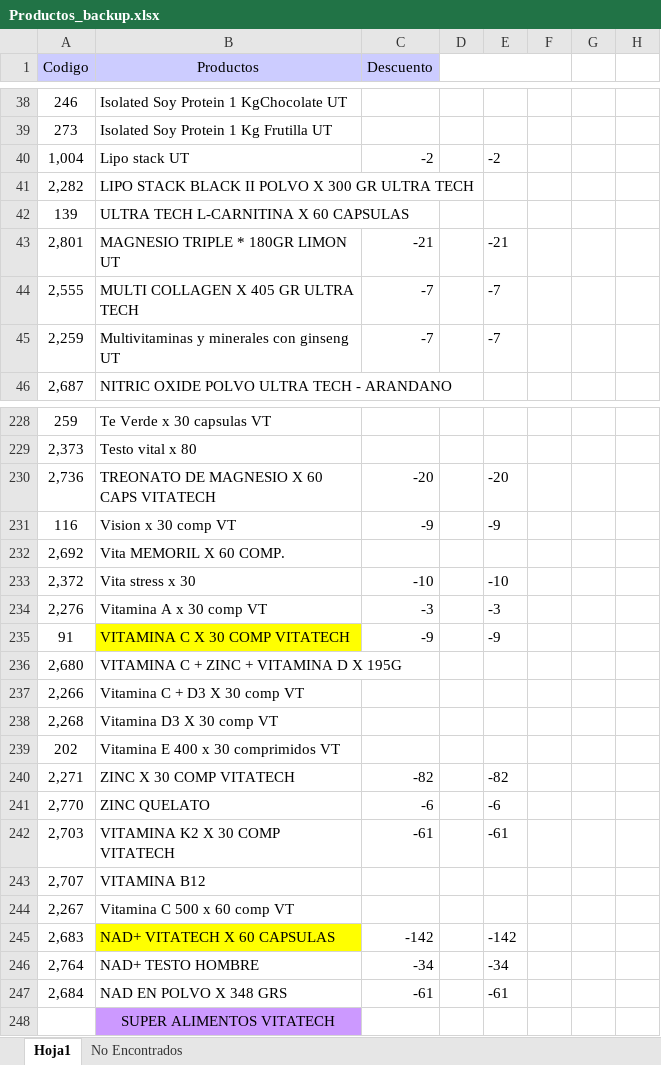
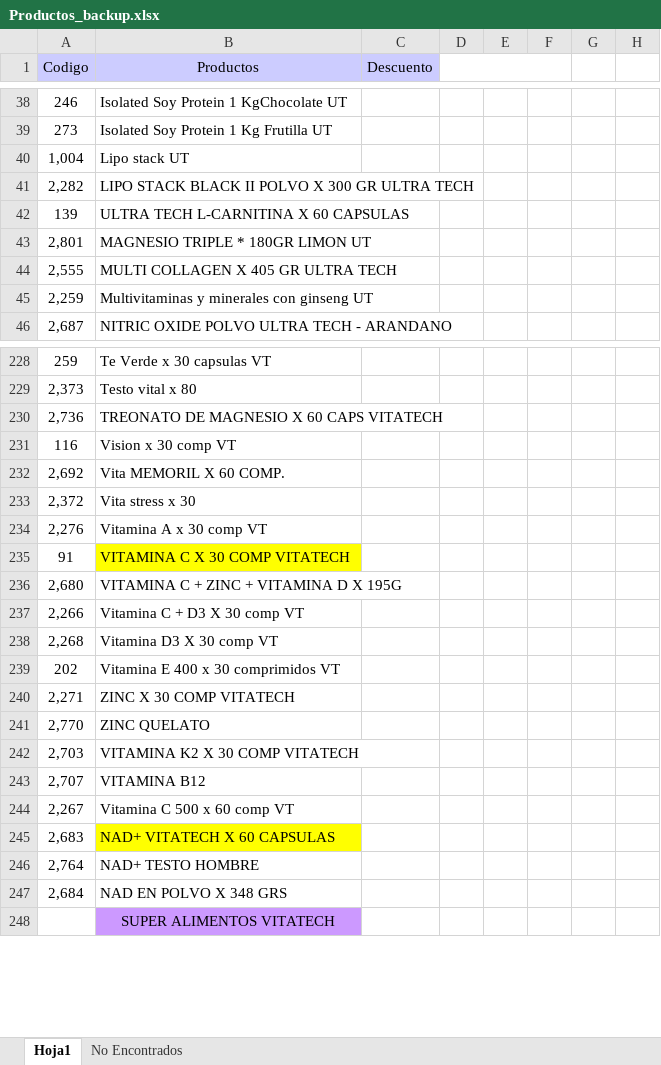
Before and after one commit to Kniball4726/Agentes, an Excel workbook: Descuentos/Productos_backup.xlsx, sheet Hoja1, drawn as a sheet; only a part is shown, gaps mark what is left out; values as stored, in another font and other column widths than the file's, no borders; the diff covers the shown part only; the diff names each change by its address in the sheet, - before the commit and + after, or states it on an @@ line.

```diff
--- a/Descuentos/Productos_backup.xlsx (sheet Hoja1)
+++ b/Descuentos/Productos_backup.xlsx (sheet Hoja1)
-C40 (Descuento): -2
+C40 (Descuento): (empty)
-E40: -2
+E40: (empty)
-C43 (Descuento): -21
+C43 (Descuento): (empty)
-E43: -21
+E43: (empty)
-C44:C45 (Descuento): -7
+C44:C45 (Descuento): (empty)
-E44:E45: -7
+E44:E45: (empty)
-C230 (Descuento): -20
+C230 (Descuento): (empty)
-E230: -20
+E230: (empty)
-C231 (Descuento): -9
+C231 (Descuento): (empty)
-E231: -9
+E231: (empty)
-C233 (Descuento): -10
+C233 (Descuento): (empty)
-E233: -10
+E233: (empty)
-C234 (Descuento): -3
+C234 (Descuento): (empty)
-E234: -3
+E234: (empty)
-C235 (Descuento): -9
+C235 (Descuento): (empty)
-E235: -9
+E235: (empty)
-C240 (Descuento): -82
+C240 (Descuento): (empty)
-E240: -82
+E240: (empty)
-C241 (Descuento): -6
+C241 (Descuento): (empty)
-E241: -6
+E241: (empty)
-C242 (Descuento): -61
+C242 (Descuento): (empty)
-E242: -61
+E242: (empty)
-C245 (Descuento): -142
+C245 (Descuento): (empty)
-E245: -142
+E245: (empty)
-C246 (Descuento): -34
+C246 (Descuento): (empty)
-E246: -34
+E246: (empty)
-C247 (Descuento): -61
+C247 (Descuento): (empty)
-E247: -61
+E247: (empty)
```
Also changed, not shown: 146 edited cells elsewhere in this sheet, Descuentos/Productos.xlsx, 9 other files.
